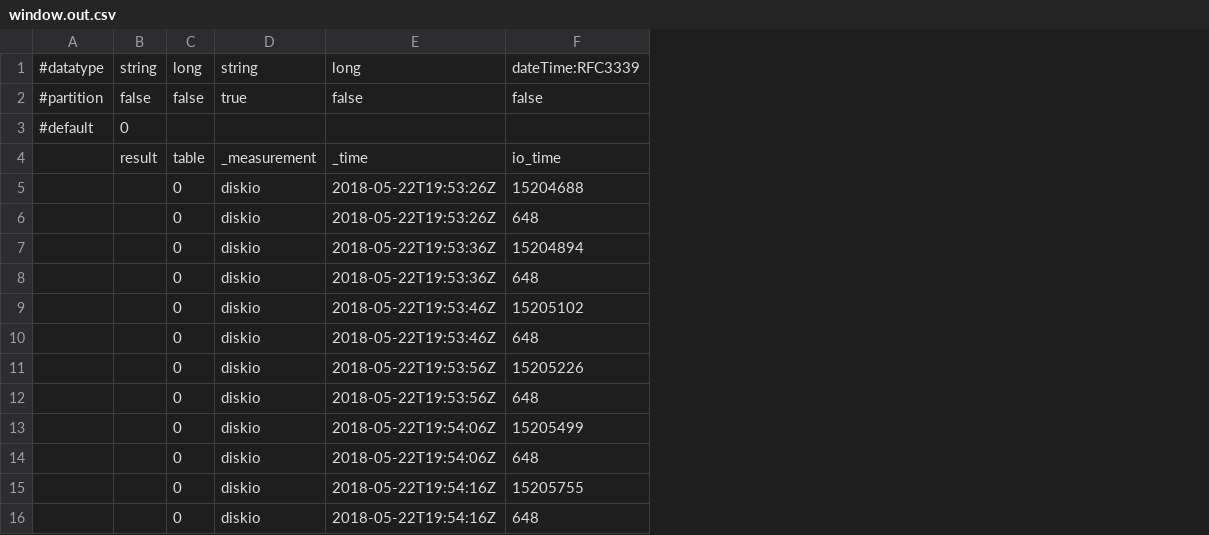
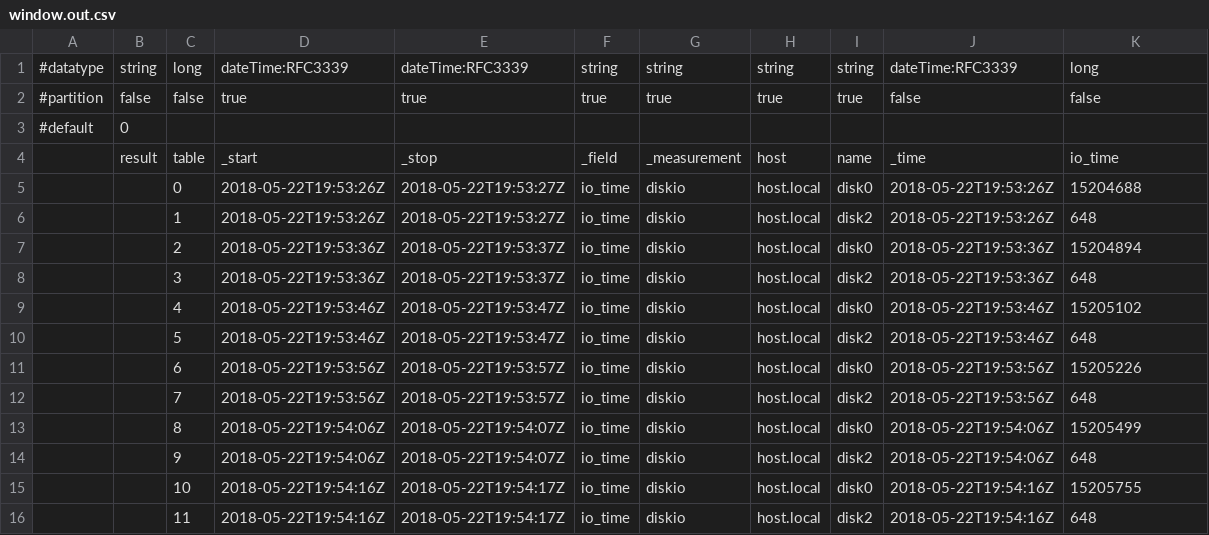
Before and after one commit to influxdata/flux, a CSV file: querytest/test_cases/window.out.csv, drawn as a sheet; addresses are those after the commit; the diff names each change by its address in the sheet, - before the commit and + after, or states it on an @@ line.

Commit message:
feat(query/influxql): modify the encoder to allow more flexibility from the transpiler
This extra flexibility makes it easier for the transpiler to generate a
specification since the map step can be focused on only generating the
columns related to fields. In particular, it makes it easier to
implement wildcards for tags because the tags will get passed along with
the partition key.

```diff
--- a/querytest/test_cases/window.out.csv
+++ b/querytest/test_cases/window.out.csv
+column D, rows 1-16: dateTime:RFC3339 | true |  | _start | 2018-05-22T19:53:26Z | 2018-05-22T19:53:26Z | 2018-05-22T19:53:36Z | 2018-05-22T19:53:36Z | 2018-05-22T19:53:46Z | 2018-05-22T19:53:46Z | 2018-05-22T19:53:56Z | 2018-05-22T19:53:56Z | 2018-05-22T19:54:06Z | 2018-05-22T19:54:06Z | 2018-05-22T19:54:16Z | 2018-05-22T19:54:16Z
+column E, rows 1-16: dateTime:RFC3339 | true |  | _stop | 2018-05-22T19:53:27Z | 2018-05-22T19:53:27Z | 2018-05-22T19:53:37Z | 2018-05-22T19:53:37Z | 2018-05-22T19:53:47Z | 2018-05-22T19:53:47Z | 2018-05-22T19:53:57Z | 2018-05-22T19:53:57Z | 2018-05-22T19:54:07Z | 2018-05-22T19:54:07Z | 2018-05-22T19:54:17Z | 2018-05-22T19:54:17Z
+column F, rows 1-16: string | true |  | _field | io_time | io_time | io_time | io_time | io_time | io_time | io_time | io_time | io_time | io_time | io_time | io_time
+column H, rows 1-16: string | true |  | host | host.local | host.local | host.local | host.local | host.local | host.local | host.local | host.local | host.local | host.local | host.local | host.local
+column I, rows 1-16: string | true |  | name | disk0 | disk2 | disk0 | disk2 | disk0 | disk2 | disk0 | disk2 | disk0 | disk2 | disk0 | disk2
-J1: long
+J1: dateTime:RFC3339
-K1: dateTime:RFC3339
+K1: long
-C6: 0
+C6: 1
-C7: 0
+C7: 2
-C8: 0
+C8: 3
-C9: 0
+C9: 4
-C10: 0
+C10: 5
-C11: 0
+C11: 6
-C12: 0
+C12: 7
-C13: 0
+C13: 8
-C14: 0
+C14: 9
-C15: 0
+C15: 10
-C16: 0
+C16: 11
```
Also changed, not shown: querytest/test_cases/group_ungroup.out.csv, 9 other files.
